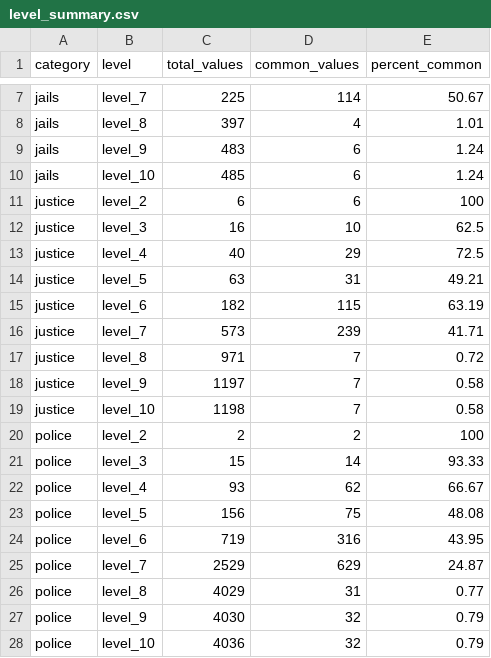
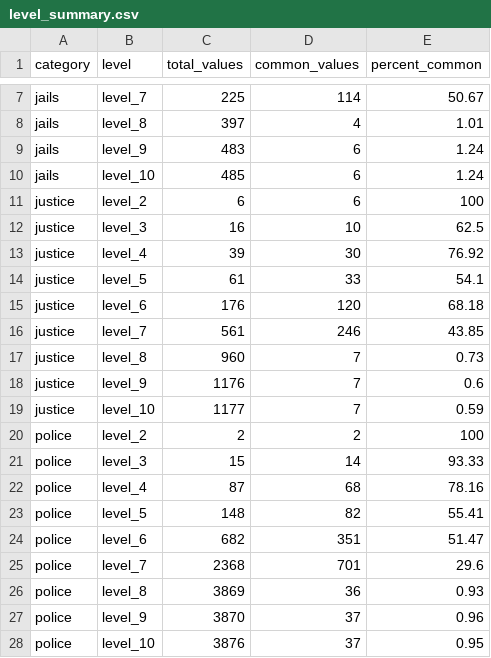
Before and after one commit to justicehub-in/budgets-for-justice-datasets, a CSV file: datasets/state-budgets/assam/level_summary.csv, drawn as a sheet; only a part is shown, gaps mark what is left out.

```diff
--- a/datasets/state-budgets/assam/level_summary.csv
+++ b/datasets/state-budgets/assam/level_summary.csv
@@ -12,17 +12,17 @@ justice,level_2,6,6,100
 justice,level_3,16,10,62.5
-justice,level_4,40,29,72.5
-justice,level_5,63,31,49.21
-justice,level_6,182,115,63.19
-justice,level_7,573,239,41.71
-justice,level_8,971,7,0.72
-justice,level_9,1197,7,0.58
-justice,level_10,1198,7,0.58
+justice,level_4,39,30,76.92
+justice,level_5,61,33,54.1
+justice,level_6,176,120,68.18
+justice,level_7,561,246,43.85
+justice,level_8,960,7,0.73
+justice,level_9,1176,7,0.6
+justice,level_10,1177,7,0.59
 police,level_2,2,2,100
 police,level_3,15,14,93.33
-police,level_4,93,62,66.67
-police,level_5,156,75,48.08
-police,level_6,719,316,43.95
-police,level_7,2529,629,24.87
-police,level_8,4029,31,0.77
-police,level_9,4030,32,0.79
-police,level_10,4036,32,0.79
+police,level_4,87,68,78.16
+police,level_5,148,82,55.41
+police,level_6,682,351,51.47
+police,level_7,2368,701,29.6
+police,level_8,3869,36,0.93
+police,level_9,3870,37,0.96
+police,level_10,3876,37,0.95
```
Also changed, not shown: 2 other files.
